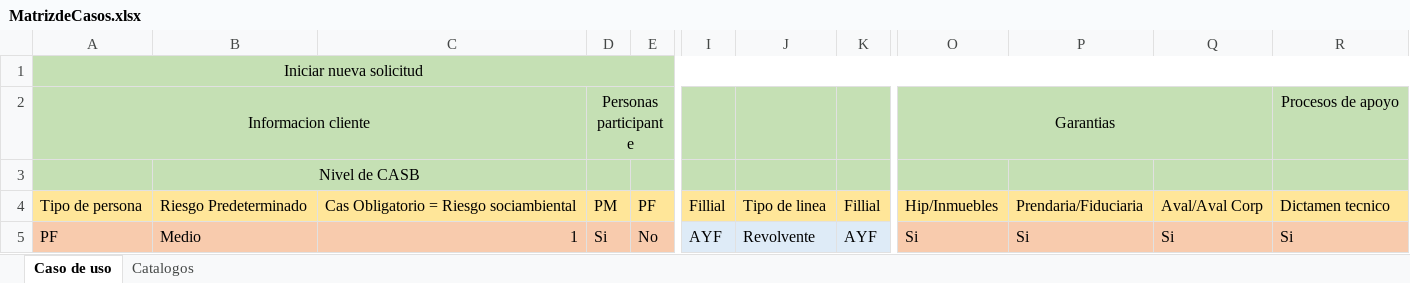
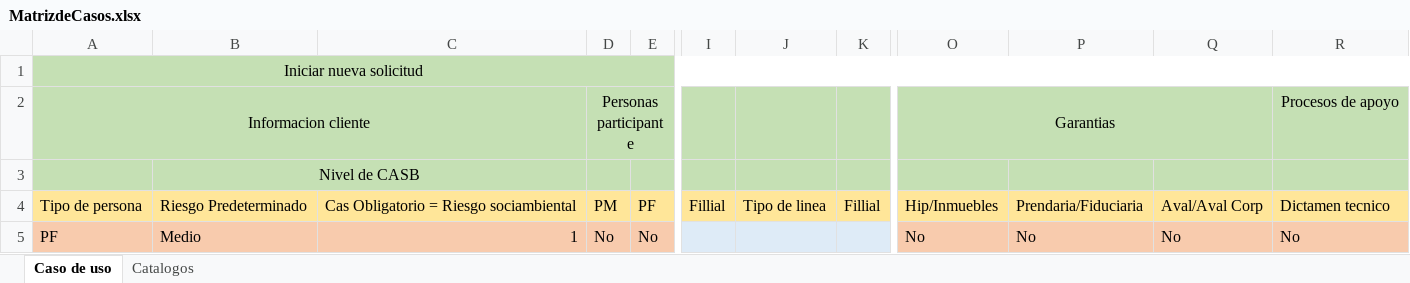
Before and after one commit to LuisMargro/CSelectivo, an Excel workbook: Data/MatrizdeCasos.xlsx, sheet Caso de uso, drawn as a sheet; only a part is shown, gaps mark what is left out; values as stored, in another font and other column widths than the file's, no borders; the diff names each change by its address in the sheet, - before the commit and + after, or states it on an @@ line.

```diff
--- a/Data/MatrizdeCasos.xlsx (sheet Caso de uso)
+++ b/Data/MatrizdeCasos.xlsx (sheet Caso de uso)
-D5: Si
+D5: No
-I5: AYF
+I5: (empty)
-J5: Revolvente
+J5: (empty)
-K5: AYF
+K5: (empty)
-O5: Si
+O5: No
-P5: Si
+P5: No
-Q5: Si
+Q5: No
-R5: Si
+R5: No
```
Also changed, not shown: 2 other files.
